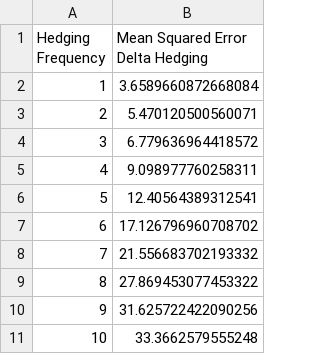
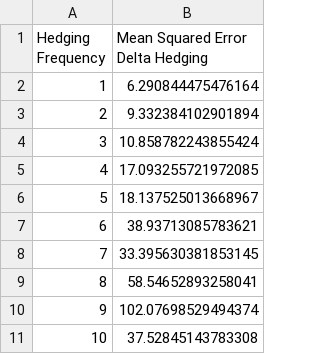
Before and after one commit to Snail664/greek-hedging, a CSV file: delta_performance_multiple_hedging_frequencies.csv, drawn as a sheet.

```diff
--- a/delta_performance_multiple_hedging_frequencies.csv
+++ b/delta_performance_multiple_hedging_frequencies.csv
@@ -1,11 +1,11 @@
 Hedging Frequency,Mean Squared Error Delta Hedging
-1,3.6589660872668084
-2,5.470120500560071
-3,6.779636964418572
-4,9.098977760258311
-5,12.40564389312541
-6,17.126796960708702
-7,21.556683702193332
-8,27.869453077453322
-9,31.625722422090256
-10,33.3662579555248
+1,6.290844475476164
+2,9.332384102901894
+3,10.858782243855424
+4,17.093255721972085
+5,18.137525013668967
+6,38.93713085783621
+7,33.395630381853145
+8,58.54652893258041
+9,102.07698529494374
+10,37.52845143783308
```
Also changed, not shown: 6 other files.
